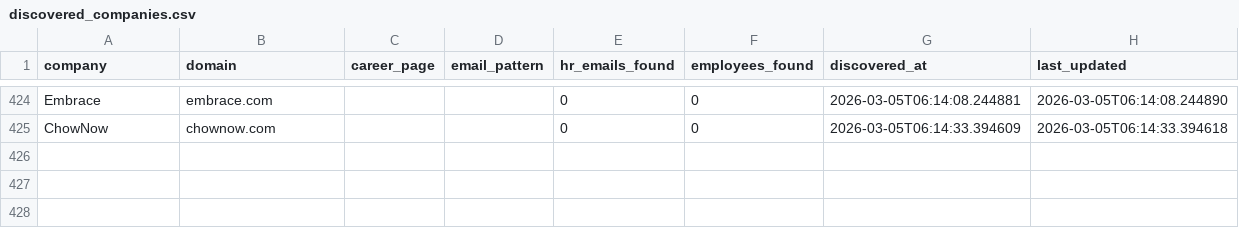
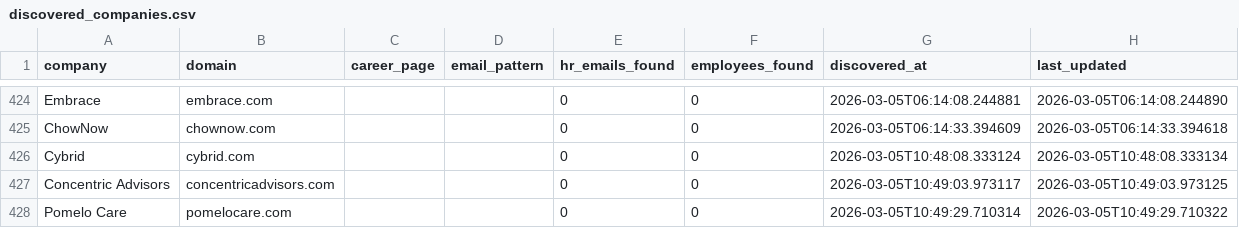
Before and after one commit to githubajaydhage/autoapply-resume-automation, a CSV file: data/discovered_companies.csv, drawn as a sheet; only a part is shown, gaps mark what is left out.

```diff
--- a/data/discovered_companies.csv
+++ b/data/discovered_companies.csv
@@ -425 +425,4 @@ Embrace,embrace.com,,,0,0,2026-03-05T06:14:08.244881,2026-03-05T06:14:08.244890
 ChowNow ,chownow.com,,,0,0,2026-03-05T06:14:33.394609,2026-03-05T06:14:33.394618
+Cybrid,cybrid.com,,,0,0,2026-03-05T10:48:08.333124,2026-03-05T10:48:08.333134
+Concentric Advisors,concentricadvisors.com,,,0,0,2026-03-05T10:49:03.973117,2026-03-05T10:49:03.973125
+Pomelo Care,pomelocare.com,,,0,0,2026-03-05T10:49:29.710314,2026-03-05T10:49:29.710322
```
Also changed, not shown: data/sent_emails_log.csv.
